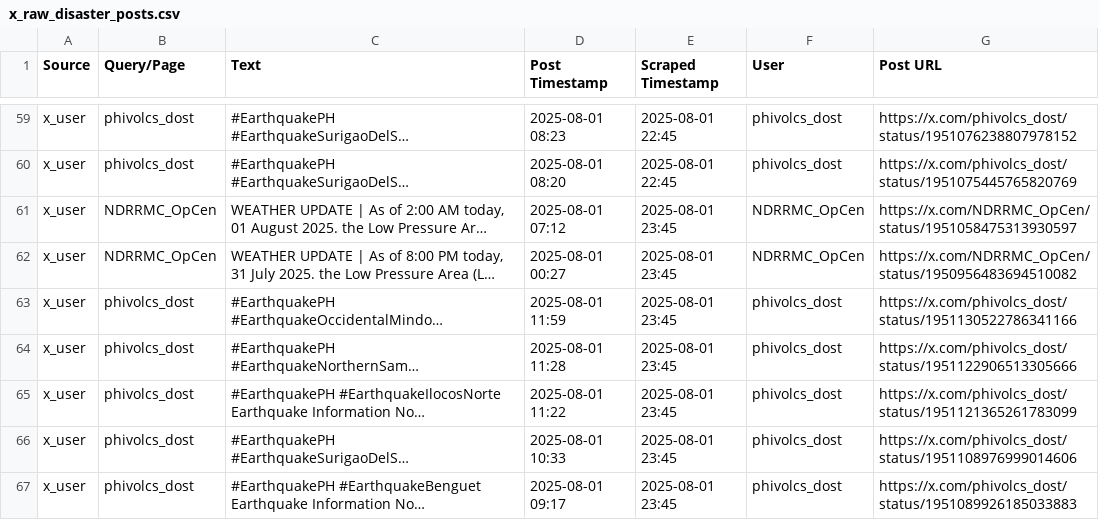
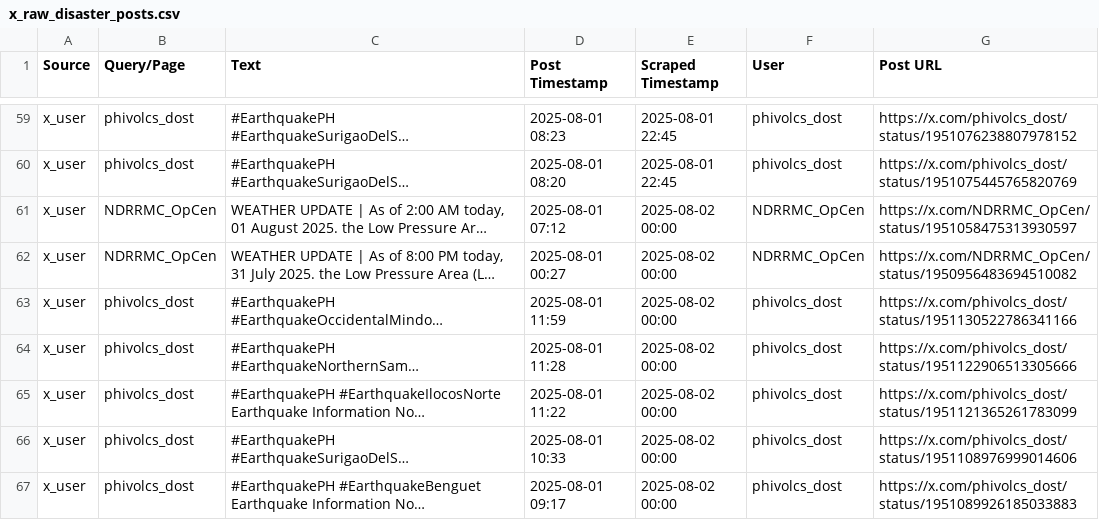
Before and after one commit to bscs-2026/disaster-scraper, a CSV file: raw-data/x_raw_disaster_posts.csv, drawn as a sheet; only a part is shown, gaps mark what is left out; long unchanged cells end in …; the diff names each change by its address in the sheet, - before the commit and + after, or states it on an @@ line.

Commit message:
added new scraped data

```diff
--- a/raw-data/x_raw_disaster_posts.csv
+++ b/raw-data/x_raw_disaster_posts.csv
-E61:E67 (Scraped Timestamp): 2025-08-01 23:45
+E61:E67 (Scraped Timestamp): 2025-08-02 00:00
```
Also changed, not shown: 1 other file.
